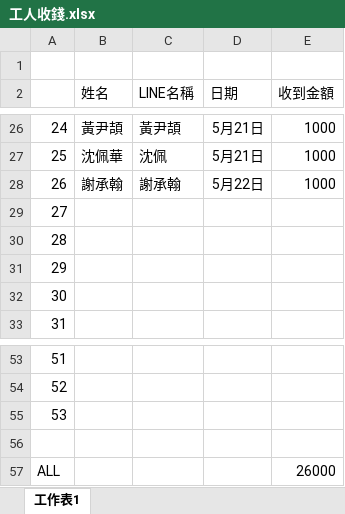
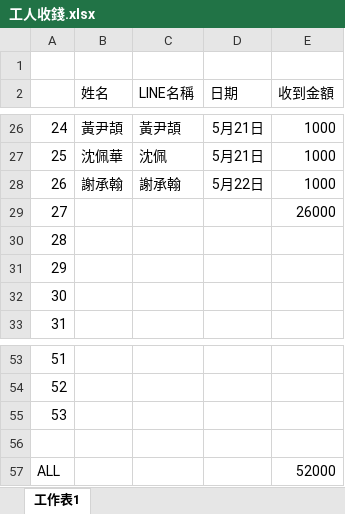
Before and after one commit to lyccyc/113camp, an Excel workbook: 報表/工人收錢.xlsx, sheet 工作表1, drawn as a sheet; only a part is shown, gaps mark what is left out; values as stored, in another font and other column widths than the file's, no borders; the diff names each change by its address in the sheet, - before the commit and + after, or states it on an @@ line.

```diff
--- a/報表/工人收錢.xlsx (sheet 工作表1)
+++ b/報表/工人收錢.xlsx (sheet 工作表1)
-E29 (收到金額): (empty)
+E29 (收到金額): 26000
-E57 (收到金額): 26000
+E57 (收到金額): 52000
```
Also changed, not shown: 報表/113宿營預算編列.xlsx, 6 other files.
